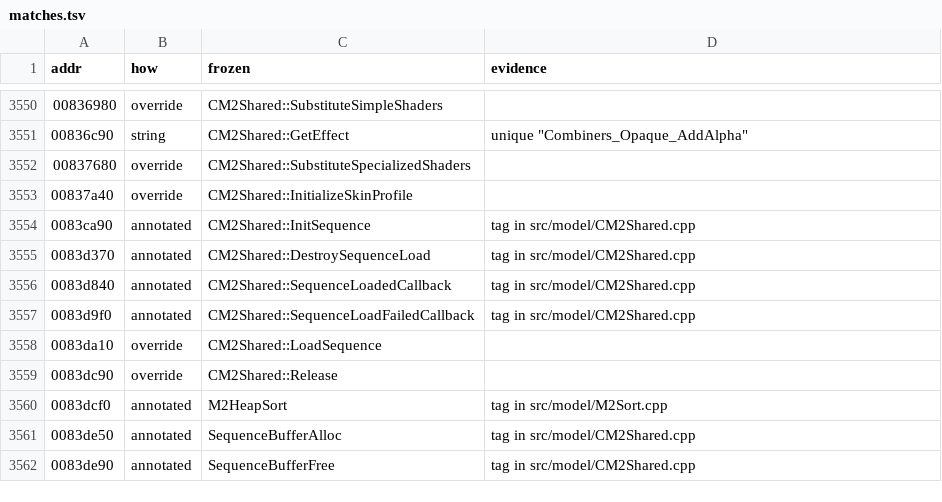
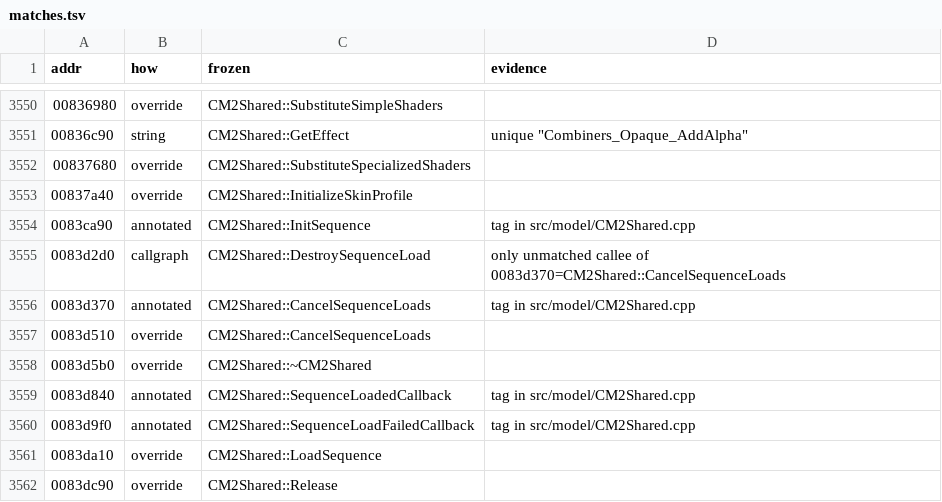
Before and after one commit to zeruth/FrozenClient, a TSV file: tools/recomp/data/matches.tsv, drawn as a sheet; only a part is shown, gaps mark what is left out; the shorter side is filled out with more unchanged rows.

```diff
--- a/tools/recomp/data/matches.tsv
+++ b/tools/recomp/data/matches.tsv
@@ -3554,3 +3554,6 @@ addr	how	frozen	evidence
 0083ca90	annotated	CM2Shared::InitSequence	tag in src/model/CM2Shared.cpp
-0083d370	annotated	CM2Shared::DestroySequenceLoad	tag in src/model/CM2Shared.cpp
+0083d2d0	callgraph	CM2Shared::DestroySequenceLoad	only unmatched callee of 0083d370=CM2Shared::CancelSequenceLoads
+0083d370	annotated	CM2Shared::CancelSequenceLoads	tag in src/model/CM2Shared.cpp
+0083d510	override	CM2Shared::CancelSequenceLoads	
+0083d5b0	override	CM2Shared::~CM2Shared	
 0083d840	annotated	CM2Shared::SequenceLoadedCallback	tag in src/model/CM2Shared.cpp
```
Also changed, not shown: 7 other files.
